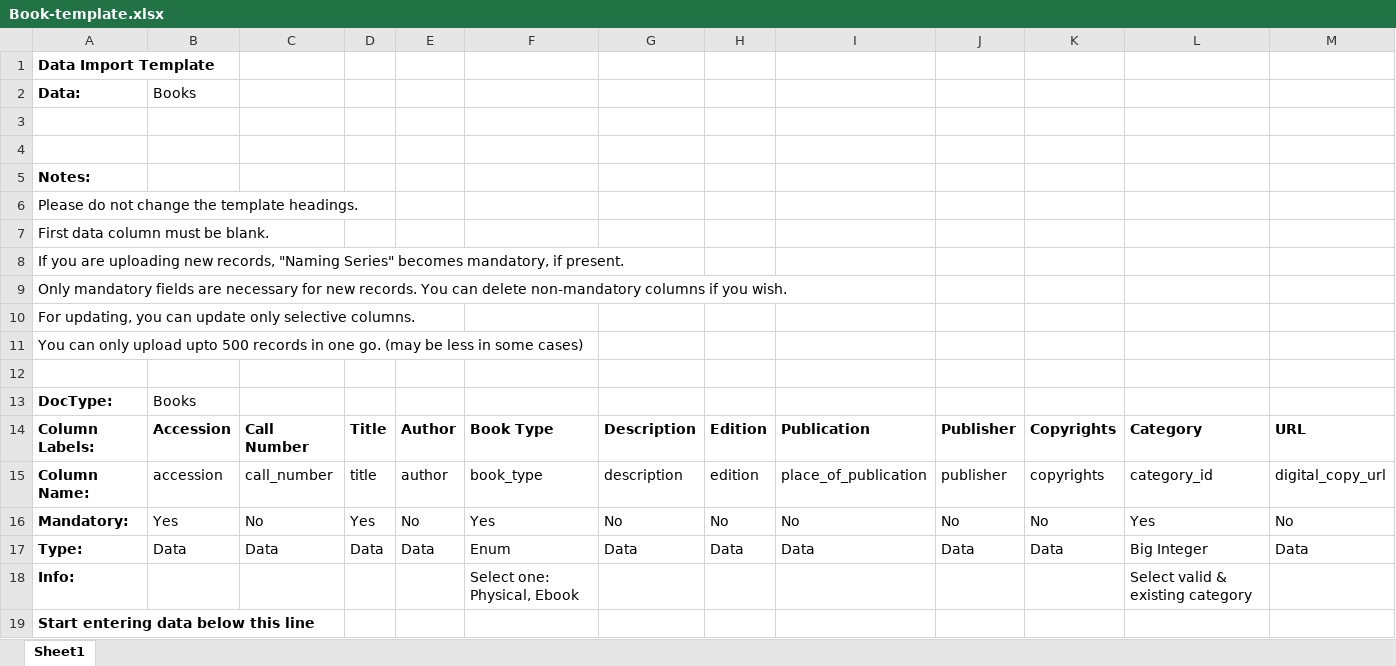
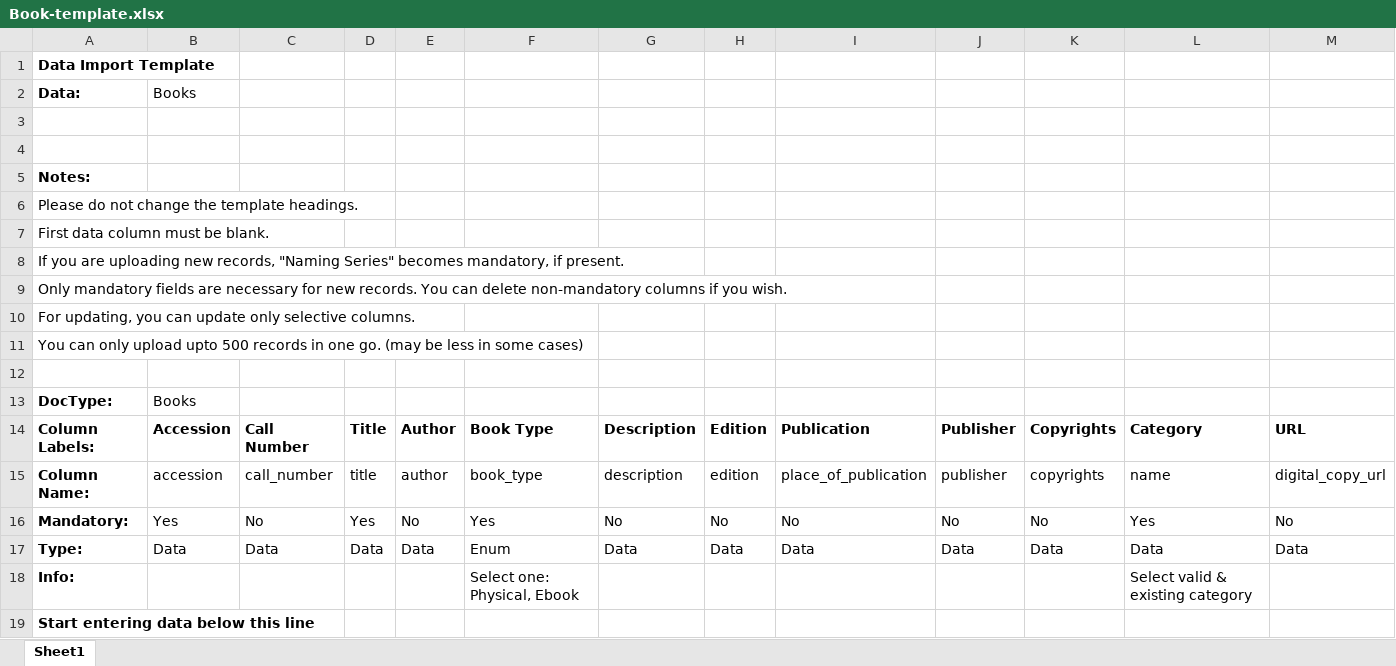
Before and after one commit to TyronBech/BPS-LMS-Admin, an Excel workbook: public/excel/Book-template.xlsx, sheet Sheet1, drawn as a sheet; values as stored, in another font and other column widths than the file's, no borders; the diff names each change by its address in the sheet, - before the commit and + after, or states it on an @@ line.

Commit message:
Update Book template Excel file with new formatting

```diff
--- a/public/excel/Book-template.xlsx (sheet Sheet1)
+++ b/public/excel/Book-template.xlsx (sheet Sheet1)
-L15: category_id
+L15: name
-L17: Big Integer
+L17: Data
```
